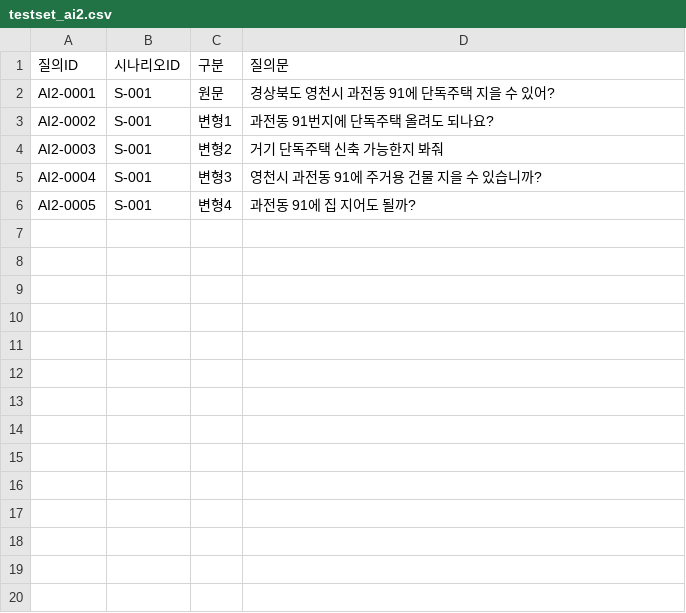
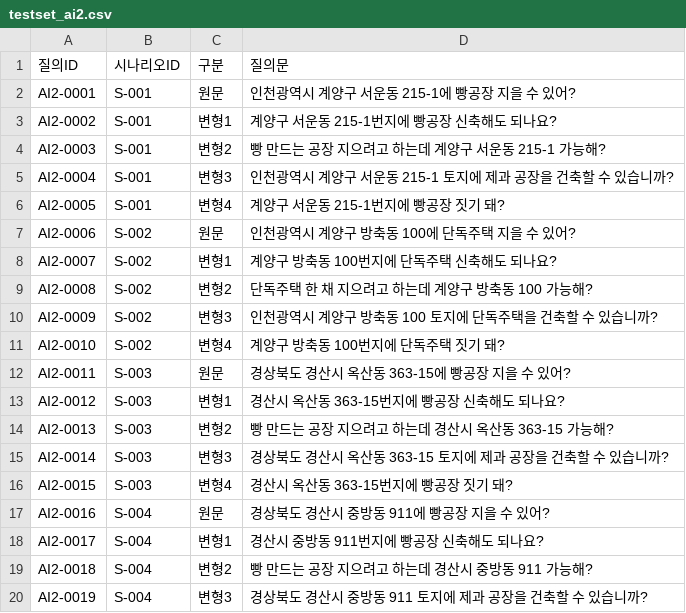
Before and after one commit to eunkyeoung/nipa_ai_eval, a CSV file: spec_data/testset_ai2.csv, drawn as a sheet; only a part is shown; the diff covers the shown part only.

```diff
--- a/spec_data/testset_ai2.csv
+++ b/spec_data/testset_ai2.csv
@@ -1,6 +1,20 @@
 질의ID,시나리오ID,구분,질의문
-AI2-0001,S-001,원문,경상북도 영천시 과전동 91에 단독주택 지을 수 있어?
-AI2-0002,S-001,변형1,과전동 91번지에 단독주택 올려도 되나요?
-AI2-0003,S-001,변형2,거기 단독주택 신축 가능한지 봐줘
-AI2-0004,S-001,변형3,영천시 과전동 91에 주거용 건물 지을 수 있습니까?
-AI2-0005,S-001,변형4,과전동 91에 집 지어도 될까?
+AI2-0001,S-001,원문,인천광역시 계양구 서운동 215-1에 빵공장 지을 수 있어?
+AI2-0002,S-001,변형1,계양구 서운동 215-1번지에 빵공장 신축해도 되나요?
+AI2-0003,S-001,변형2,빵 만드는 공장 지으려고 하는데 계양구 서운동 215-1 가능해?
+AI2-0004,S-001,변형3,인천광역시 계양구 서운동 215-1 토지에 제과 공장을 건축할 수 있습니까?
+AI2-0005,S-001,변형4,계양구 서운동 215-1번지에 빵공장 짓기 돼?
+AI2-0006,S-002,원문,인천광역시 계양구 방축동 100에 단독주택 지을 수 있어?
+AI2-0007,S-002,변형1,계양구 방축동 100번지에 단독주택 신축해도 되나요?
+AI2-0008,S-002,변형2,단독주택 한 채 지으려고 하는데 계양구 방축동 100 가능해?
+AI2-0009,S-002,변형3,인천광역시 계양구 방축동 100 토지에 단독주택을 건축할 수 있습니까?
+AI2-0010,S-002,변형4,계양구 방축동 100번지에 단독주택 짓기 돼?
+AI2-0011,S-003,원문,경상북도 경산시 옥산동 363-15에 빵공장 지을 수 있어?
+AI2-0012,S-003,변형1,경산시 옥산동 363-15번지에 빵공장 신축해도 되나요?
+AI2-0013,S-003,변형2,빵 만드는 공장 지으려고 하는데 경산시 옥산동 363-15 가능해?
+AI2-0014,S-003,변형3,경상북도 경산시 옥산동 363-15 토지에 제과 공장을 건축할 수 있습니까?
+AI2-0015,S-003,변형4,경산시 옥산동 363-15번지에 빵공장 짓기 돼?
+AI2-0016,S-004,원문,경상북도 경산시 중방동 911에 빵공장 지을 수 있어?
+AI2-0017,S-004,변형1,경산시 중방동 911번지에 빵공장 신축해도 되나요?
+AI2-0018,S-004,변형2,빵 만드는 공장 지으려고 하는데 경산시 중방동 911 가능해?
+AI2-0019,S-004,변형3,경상북도 경산시 중방동 911 토지에 제과 공장을 건축할 수 있습니까?
```
Also changed, not shown: 31 added rows elsewhere in this file, 5 other files.
